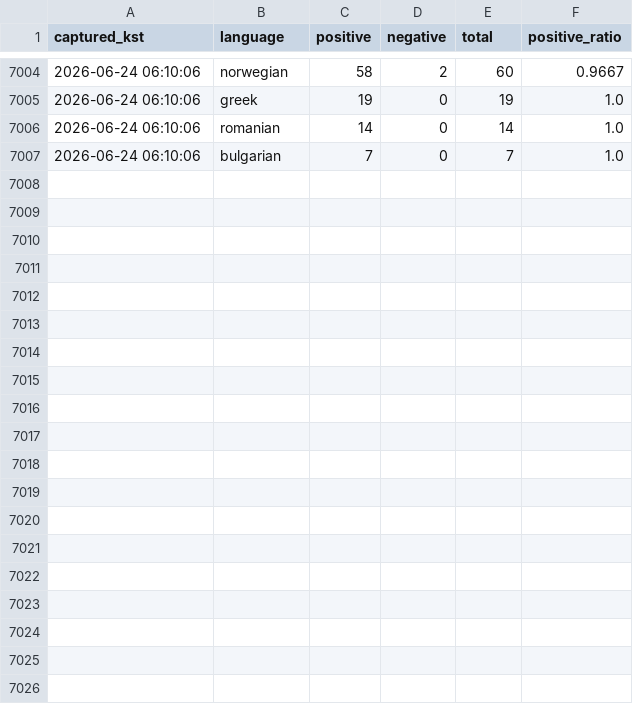
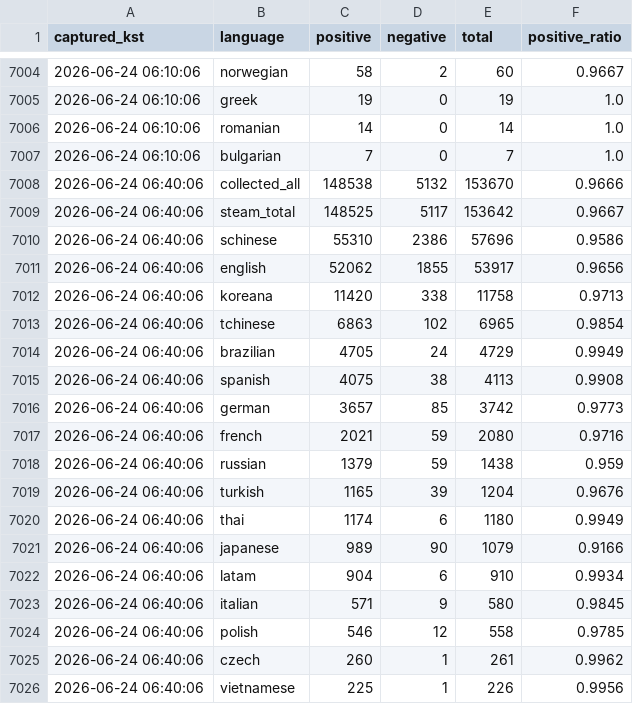
Before and after one commit to timlee19/review-jd, a CSV file: dtd_main_snapshots.csv, drawn as a sheet; only a part is shown, gaps mark what is left out; the diff covers the shown part only; the diff names each change by its address in the sheet, - before the commit and + after, or states it on an @@ line.

Commit message:
update dtd_main_snapshots.csv @ 2026-06-24 06:40:18

```diff
--- a/dtd_main_snapshots.csv
+++ b/dtd_main_snapshots.csv
+row 7008: 2026-06-24 06:40:06 | collected_all | 148538 | 5132 | 153670 | 0.9666
+row 7009: 2026-06-24 06:40:06 | steam_total | 148525 | 5117 | 153642 | 0.9667
+row 7010: 2026-06-24 06:40:06 | schinese | 55310 | 2386 | 57696 | 0.9586
+row 7011: 2026-06-24 06:40:06 | english | 52062 | 1855 | 53917 | 0.9656
+row 7012: 2026-06-24 06:40:06 | koreana | 11420 | 338 | 11758 | 0.9713
+row 7013: 2026-06-24 06:40:06 | tchinese | 6863 | 102 | 6965 | 0.9854
+row 7014: 2026-06-24 06:40:06 | brazilian | 4705 | 24 | 4729 | 0.9949
+row 7015: 2026-06-24 06:40:06 | spanish | 4075 | 38 | 4113 | 0.9908
+row 7016: 2026-06-24 06:40:06 | german | 3657 | 85 | 3742 | 0.9773
+row 7017: 2026-06-24 06:40:06 | french | 2021 | 59 | 2080 | 0.9716
+row 7018: 2026-06-24 06:40:06 | russian | 1379 | 59 | 1438 | 0.959
+row 7019: 2026-06-24 06:40:06 | turkish | 1165 | 39 | 1204 | 0.9676
+row 7020: 2026-06-24 06:40:06 | thai | 1174 | 6 | 1180 | 0.9949
+row 7021: 2026-06-24 06:40:06 | japanese | 989 | 90 | 1079 | 0.9166
+row 7022: 2026-06-24 06:40:06 | latam | 904 | 6 | 910 | 0.9934
+row 7023: 2026-06-24 06:40:06 | italian | 571 | 9 | 580 | 0.9845
+row 7024: 2026-06-24 06:40:06 | polish | 546 | 12 | 558 | 0.9785
+row 7025: 2026-06-24 06:40:06 | czech | 260 | 1 | 261 | 0.9962
+row 7026: 2026-06-24 06:40:06 | vietnamese | 225 | 1 | 226 | 0.9956
```
Also changed, not shown: 12 added rows elsewhere in this file.
